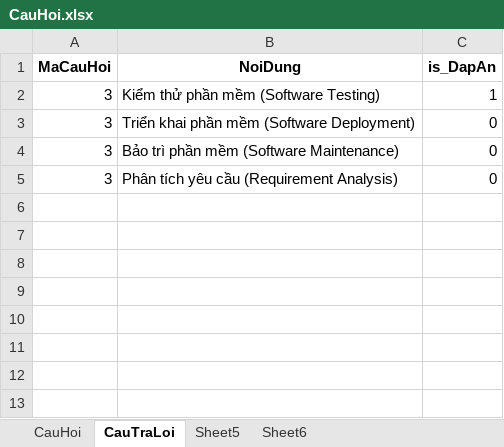
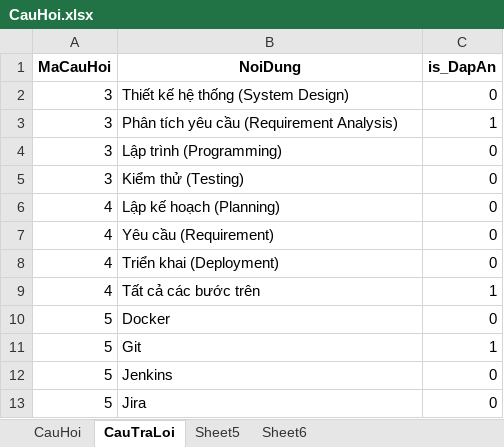
Before and after one commit to HuynhQuocTien/app-test-management, an Excel workbook: File/CauHoi.xlsx, sheet CauTraLoi, drawn as a sheet; values as stored, in another font and other column widths than the file's, no borders; removed rows and columns are numbered as before the commit, all else as after; the diff names each change by its address in the sheet, - before the commit and + after, or states it on an @@ line.

```diff
--- a/File/CauHoi.xlsx (sheet CauTraLoi)
+++ b/File/CauHoi.xlsx (sheet CauTraLoi)
-row 2: 3 | Kiểm thử phần mềm (Software Testing) | 1
-B2 (NoiDung): Triển khai phần mềm (Software Deployment)
+B2 (NoiDung): Thiết kế hệ thống (System Design)
-row 4: 3 | Bảo trì phần mềm (Software Maintenance) | 0
-C3 (is_DapAn): 0
+C3 (is_DapAn): 1
+row 4: 3 | Lập trình (Programming) | 0
+row 5: 3 | Kiểm thử (Testing) | 0
+row 6: 4 | Lập kế hoạch (Planning) | 0
+row 7: 4 | Yêu cầu (Requirement) | 0
+row 8: 4 | Triển khai (Deployment) | 0
+row 9: 4 | Tất cả các bước trên | 1
+row 10: 5 | Docker | 0
+row 11: 5 | Git | 1
+row 12: 5 | Jenkins | 0
+row 13: 5 | Jira | 0
```
Also changed, not shown: sheet CauHoi, 21 other files.
